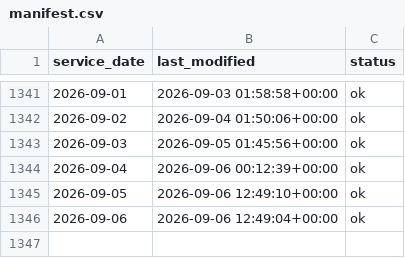
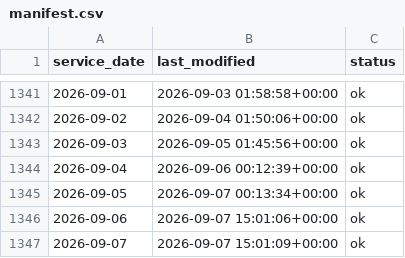
Before and after one commit to JosephZhou19/mbta-service-reliability, a CSV file: backend/data/manifest.csv, drawn as a sheet; only a part is shown, gaps mark what is left out.

```diff
--- a/backend/data/manifest.csv
+++ b/backend/data/manifest.csv
@@ -1344,3 +1344,4 @@ service_date,last_modified,status
 2026-09-04,2026-09-06 00:12:39+00:00,ok
-2026-09-05,2026-09-06 12:49:10+00:00,ok
-2026-09-06,2026-09-06 12:49:04+00:00,ok
+2026-09-05,2026-09-07 00:13:34+00:00,ok
+2026-09-06,2026-09-07 15:01:06+00:00,ok
+2026-09-07,2026-09-07 15:01:09+00:00,ok
```
Also changed, not shown: 5 other files.
